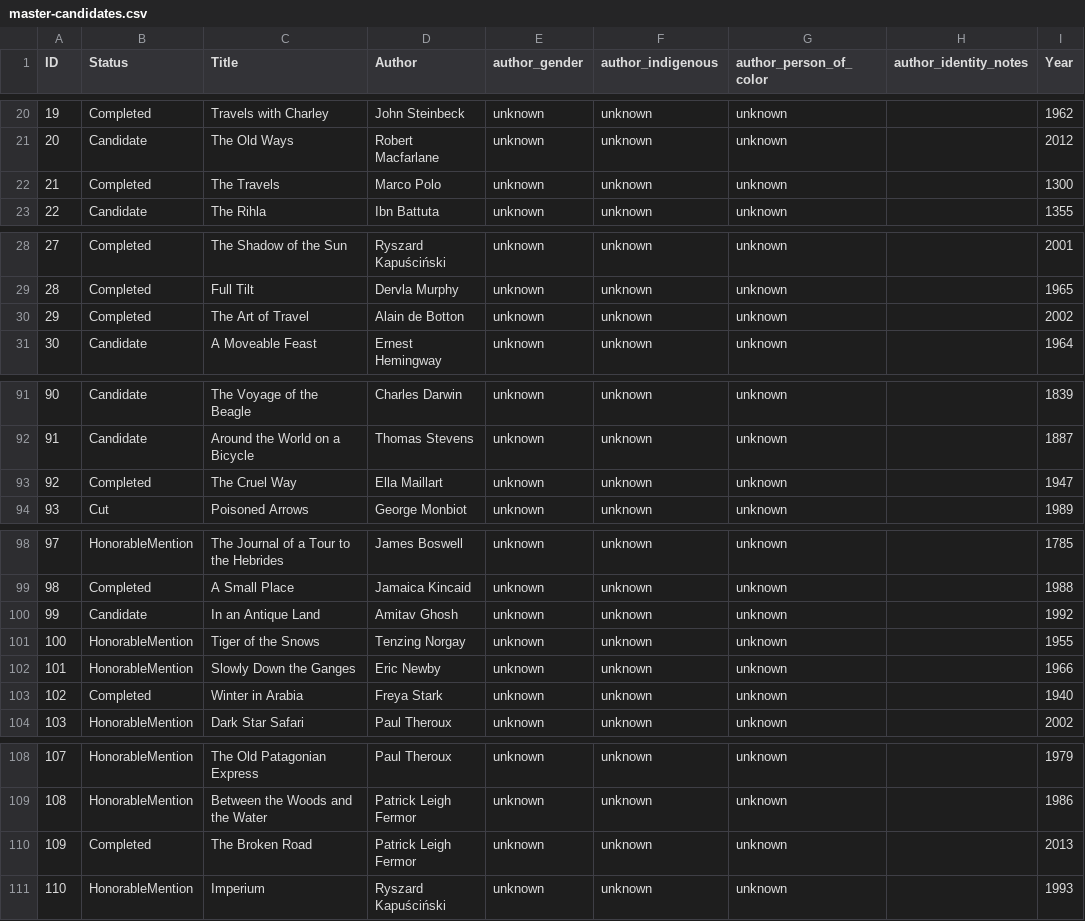
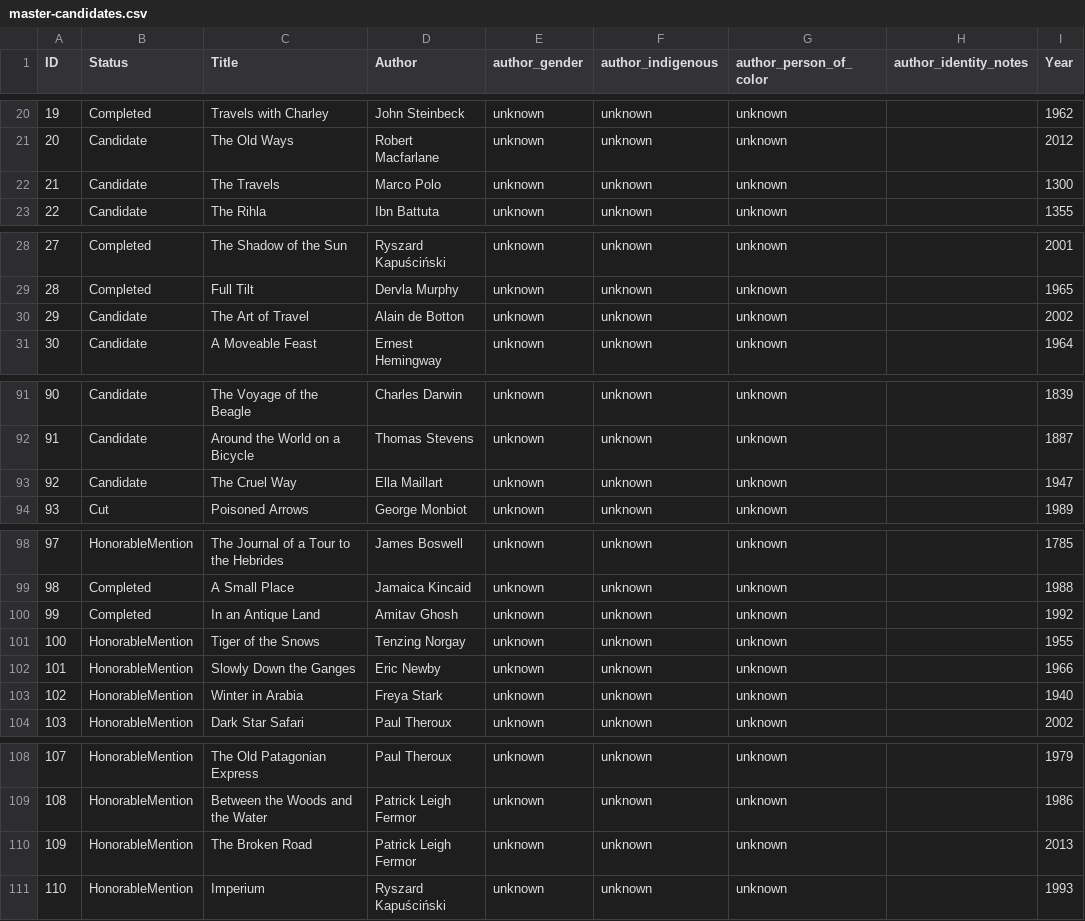
Before and after one commit to Ram-N/100TravelBooks, a CSV file: database/master-candidates.csv, drawn as a sheet; only a part is shown, gaps mark what is left out; the diff covers the shown part only; the diff names each change by its address in the sheet, - before the commit and + after, or states it on an @@ line.

```diff
--- a/database/master-candidates.csv
+++ b/database/master-candidates.csv
-B22 (Status): Completed
+B22 (Status): Candidate
-B30 (Status): Completed
+B30 (Status): Candidate
-B93 (Status): Completed
+B93 (Status): Candidate
-B100 (Status): Candidate
+B100 (Status): Completed
-B103 (Status): Completed
+B103 (Status): HonorableMention
-B110 (Status): Completed
+B110 (Status): HonorableMention
```
Also changed, not shown: 4 added rows and 17 edited cells elsewhere in this file.
